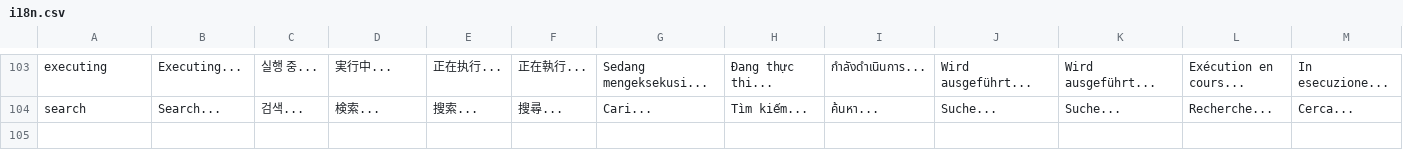
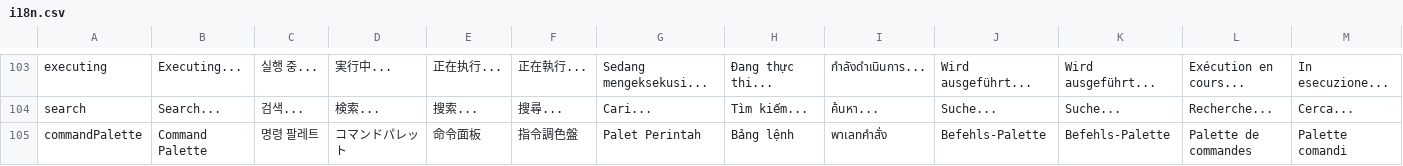
Before and after one commit to infradise/keyscope, a CSV file: assets/i18n.csv, drawn as a sheet; only a part is shown, gaps mark what is left out; rows hold the shown columns only; the diff names each change by its address in the sheet, - before the commit and + after, or states it on an @@ line.

Commit message:
feat: update Command Palette feature

```diff
--- a/assets/i18n.csv
+++ b/assets/i18n.csv
+row 105: commandPalette | Command Palette | 명령 팔레트 | コマンドパレット | 命令面板 | 指令調色盤 | Palet Perintah | Bảng lệnh | พาเลทคำสั่ง | Befehls-Palette | Befehls-Palette | Palette de commandes | Palette comandi
```
Also changed, not shown: 4 other files.
